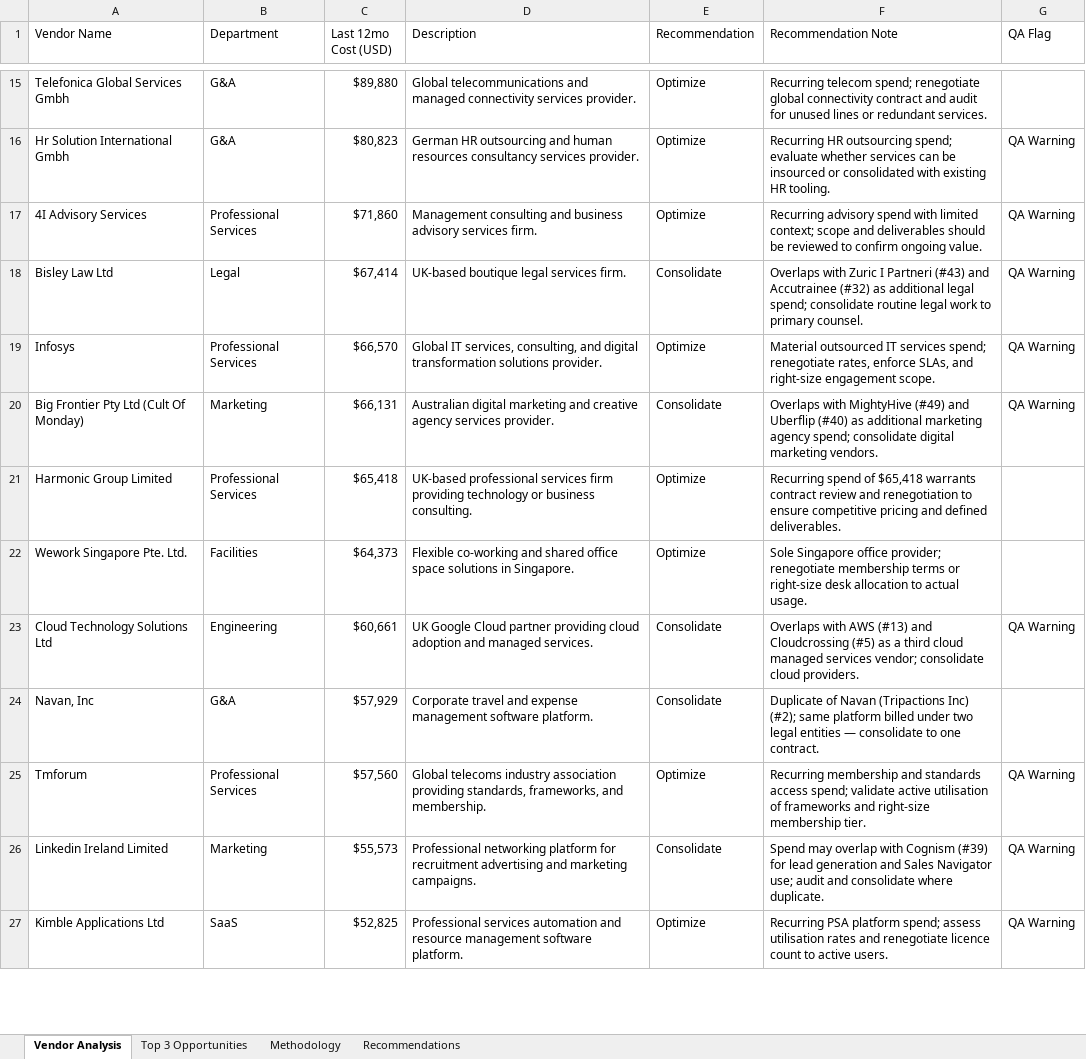
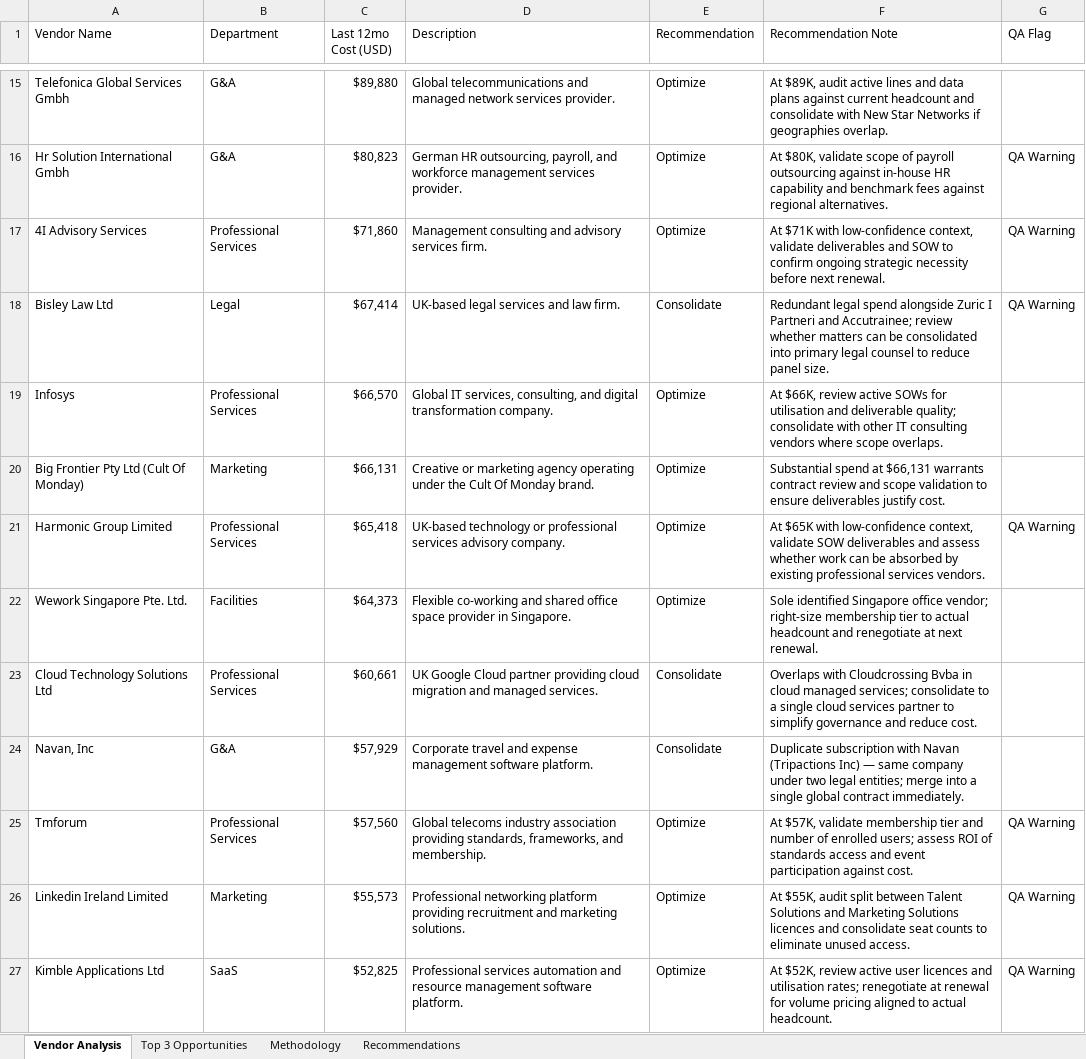
Before and after one commit to jmpradach88/VPOps, an Excel workbook: VendorAnalysis_Output.xlsx, sheet Vendor Analysis, drawn as a sheet; only a part is shown, gaps mark what is left out; values as stored, in another font and other column widths than the file's, no cell formats; the diff covers the shown part only; the diff names each change by its address in the sheet, - before the commit and + after, or states it on an @@ line.

```diff
--- a/VendorAnalysis_Output.xlsx (sheet Vendor Analysis)
+++ b/VendorAnalysis_Output.xlsx (sheet Vendor Analysis)
-D15 (Description): …and managed connectivity services provider.
+D15 (Description): …and managed network services provider.
-F15 (Recommendation Note): Recurring telecom spend; renegotiate global connectivity contract and audit for unused lines or redundant services.
+F15 (Recommendation Note): At $89K, audit active lines and data plans against current headcount and consolidate with New Star Networks if geographies overlap.
-D16 (Description): German HR outsourcing and human resources consultancy services provider.
+D16 (Description): German HR outsourcing, payroll, and workforce management services provider.
-F16 (Recommendation Note): Recurring HR outsourcing spend; evaluate whether services can be insourced or consolidated with existing HR tooling.
+F16 (Recommendation Note): At $80K, validate scope of payroll outsourcing against in-house HR capability and benchmark fees against regional alternatives.
-D17 (Description): …consulting and business advisory services…
+D17 (Description): …consulting and advisory services…
-F17 (Recommendation Note): Recurring advisory spend with limited context; scope and deliverables should be reviewed to confirm ongoing value.
+F17 (Recommendation Note): At $71K with low-confidence context, validate deliverables and SOW to confirm ongoing strategic necessity before next renewal.
-D18 (Description): UK-based boutique legal services firm.
+D18 (Description): UK-based legal services and law firm.
-F18 (Recommendation Note): Overlaps with Zuric I Partneri (#43) and Accutrainee (#32) as additional legal spend; consolidate routine legal work to primary counsel.
+F18 (Recommendation Note): Redundant legal spend alongside Zuric I Partneri and Accutrainee; review whether matters can be consolidated into primary legal counsel to reduce panel size.
-D19 (Description): …digital transformation solutions provider.
+D19 (Description): …digital transformation company.
-F19 (Recommendation Note): Material outsourced IT services spend; renegotiate rates, enforce SLAs, and right-size engagement scope.
+F19 (Recommendation Note): At $66K, review active SOWs for utilisation and deliverable quality; consolidate with other IT consulting vendors where scope overlaps.
-G19:G20 (QA Flag): QA Warning
+G19:G20 (QA Flag): (empty)
-D20 (Description): Australian digital marketing and creative agency services provider.
+D20 (Description): Creative or marketing agency operating under the Cult Of Monday brand.
-E20 (Recommendation): Consolidate
+E20 (Recommendation): Optimize
-F20 (Recommendation Note): Overlaps with MightyHive (#49) and Uberflip (#40) as additional marketing agency spend; consolidate digital marketing vendors.
+F20 (Recommendation Note): Substantial spend at $66,131 warrants contract review and scope validation to ensure deliverables justify cost.
-D21 (Description): UK-based professional services firm providing technology or business consulting.
+D21 (Description): UK-based technology or professional services advisory company.
-F21 (Recommendation Note): Recurring spend of $65,418 warrants contract review and renegotiation to ensure competitive pricing and defined deliverables.
+F21 (Recommendation Note): At $65K with low-confidence context, validate SOW deliverables and assess whether work can be absorbed by existing professional services vendors.
-G21 (QA Flag): (empty)
+G21 (QA Flag): QA Warning
-D22 (Description): …office space solutions in Singapore.
+D22 (Description): …office space provider in Singapore.
-F22 (Recommendation Note): Sole Singapore office provider; renegotiate membership terms or right-size desk allocation to actual usage.
+F22 (Recommendation Note): Sole identified Singapore office vendor; right-size membership tier to actual headcount and renegotiate at next renewal.
-B23 (Department): Engineering
+B23 (Department): Professional Services
-D23 (Description): …providing cloud adoption and managed…
+D23 (Description): …providing cloud migration and managed…
-F23 (Recommendation Note): Overlaps with AWS (#13) and Cloudcrossing (#5) as a third cloud managed services vendor; consolidate cloud providers.
+F23 (Recommendation Note): Overlaps with Cloudcrossing Bvba in cloud managed services; consolidate to a single cloud services partner to simplify governance and reduce cost.
-G23 (QA Flag): QA Warning
+G23 (QA Flag): (empty)
-F24 (Recommendation Note): Duplicate of Navan (Tripactions Inc) (#2); same platform billed under two legal entities — consolidate to one contract.
+F24 (Recommendation Note): Duplicate subscription with Navan (Tripactions Inc) — same company under two legal entities; merge into a single global contract immediately.
-F25 (Recommendation Note): Recurring membership and standards access spend; validate active utilisation of frameworks and right-size membership tier.
+F25 (Recommendation Note): At $57K, validate membership tier and number of enrolled users; assess ROI of standards access and event participation against cost.
-D26 (Description): …networking platform for recruitment advertising and marketing campaigns.
+D26 (Description): …networking platform providing recruitment and marketing solutions.
-E26 (Recommendation): Consolidate
+E26 (Recommendation): Optimize
-F26 (Recommendation Note): Spend may overlap with Cognism (#39) for lead generation and Sales Navigator use; audit and consolidate where duplicate.
+F26 (Recommendation Note): At $55K, audit split between Talent Solutions and Marketing Solutions licences and consolidate seat counts to eliminate unused access.
-F27 (Recommendation Note): Recurring PSA platform spend; assess utilisation rates and renegotiate licence count to active users.
+F27 (Recommendation Note): At $52K, review active user licences and utilisation rates; renegotiate at renewal for volume pricing aligned to actual headcount.
```
Also changed, not shown: 912 edited cells elsewhere in this sheet, sheet Top 3 Opportunities, sheet Recommendations, sheet Methodology, cell formats, 4 other files.
